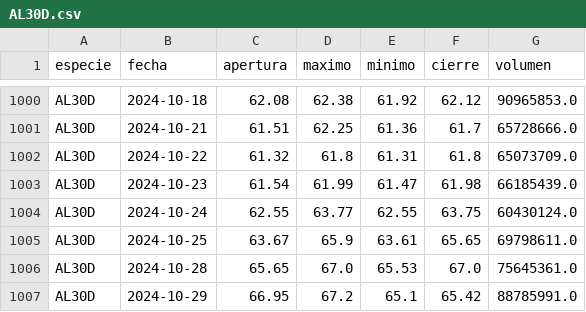
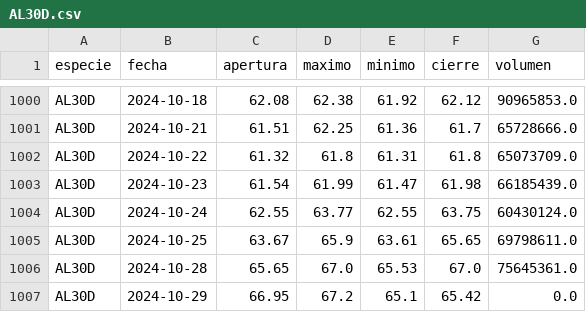
Before and after one commit to botjumbo/ratios-argy, a CSV file: docs/AL30D.csv, drawn as a sheet; only a part is shown, gaps mark what is left out.

Commit message:
Update AL30D.csv

```diff
--- a/docs/AL30D.csv
+++ b/docs/AL30D.csv
@@ -1006,2 +1006,2 @@ AL30D,2024-10-25,63.67,65.9,63.61,65.65,69798611.0
 AL30D,2024-10-28,65.65,67.0,65.53,67.0,75645361.0
-AL30D,2024-10-29,66.95,67.2,65.1,65.42,88785991.0
+AL30D,2024-10-29,66.95,67.2,65.1,65.42,0.0
```
